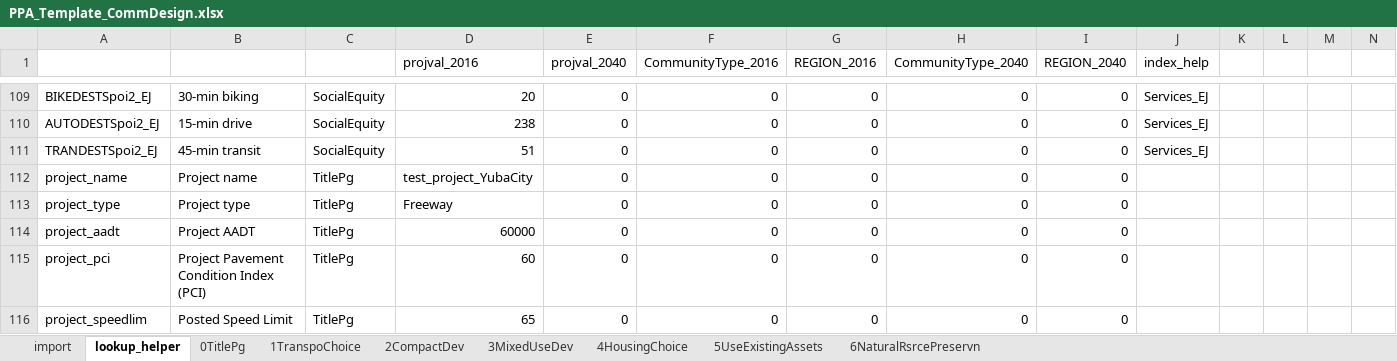
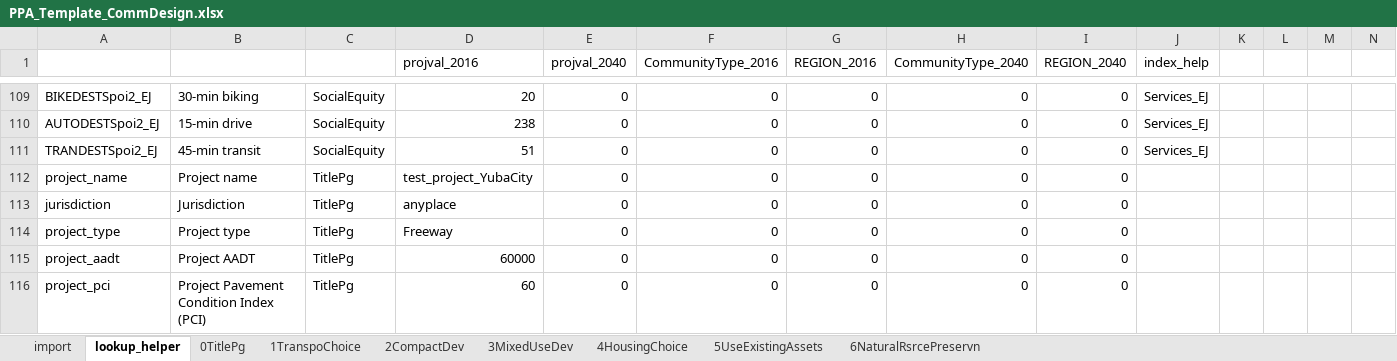
Before and after one commit to djconly85/PPA2_0_code, an Excel workbook: PPA2/ExcelTemplate/PPA_Template_CommDesign.xlsx, sheet lookup_helper, drawn as a sheet; only a part is shown, gaps mark what is left out; the shorter side is filled out with more unchanged rows; values as stored, in another font and other column widths than the file's, no borders; rows hold the shown columns only; the diff names each change by its address in the sheet, - before the commit and + after, or states it on an @@ line.

```diff
--- a/PPA2/ExcelTemplate/PPA_Template_CommDesign.xlsx (sheet lookup_helper)
+++ b/PPA2/ExcelTemplate/PPA_Template_CommDesign.xlsx (sheet lookup_helper)
+row 113: jurisdiction | Jurisdiction | TitlePg | anyplace | 0 | 0 | 0 | 0 | 0
```
Also changed, not shown: sheet import, sheet 0TitlePg, PPA2/ExcelTemplate/PPA_Template_ArterialExp.xlsx, 22 other files.
